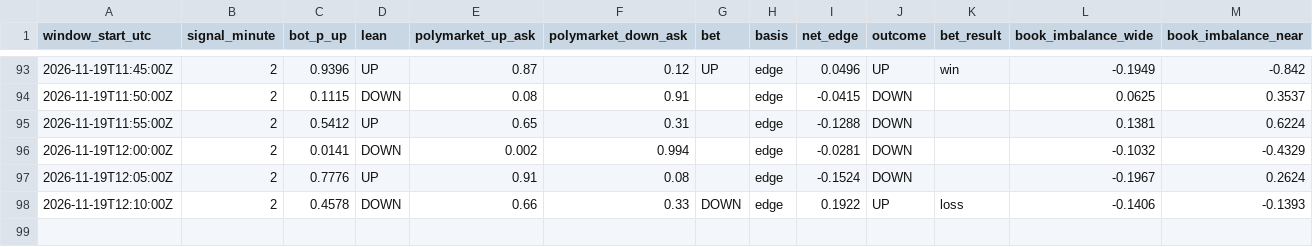
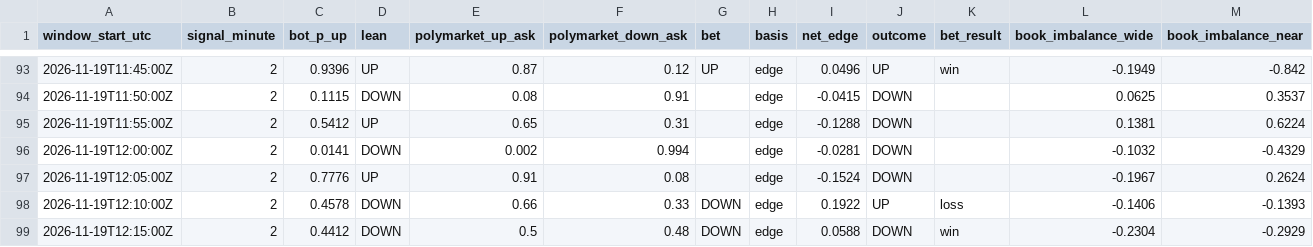
Before and after one commit to trenty0788/btc-signal-bot, a CSV file: data/log.csv, drawn as a sheet; only a part is shown, gaps mark what is left out; rows hold the shown columns only; the diff names each change by its address in the sheet, - before the commit and + after, or states it on an @@ line.

```diff
--- a/data/log.csv
+++ b/data/log.csv
+row 99: 2026-11-19T12:15:00Z | 2 | 0.4412 | DOWN | 0.5 | 0.48 | DOWN | edge | 0.0588 | DOWN | win | -0.2304 | -0.2929
```
Also changed, not shown: 2 other files.
